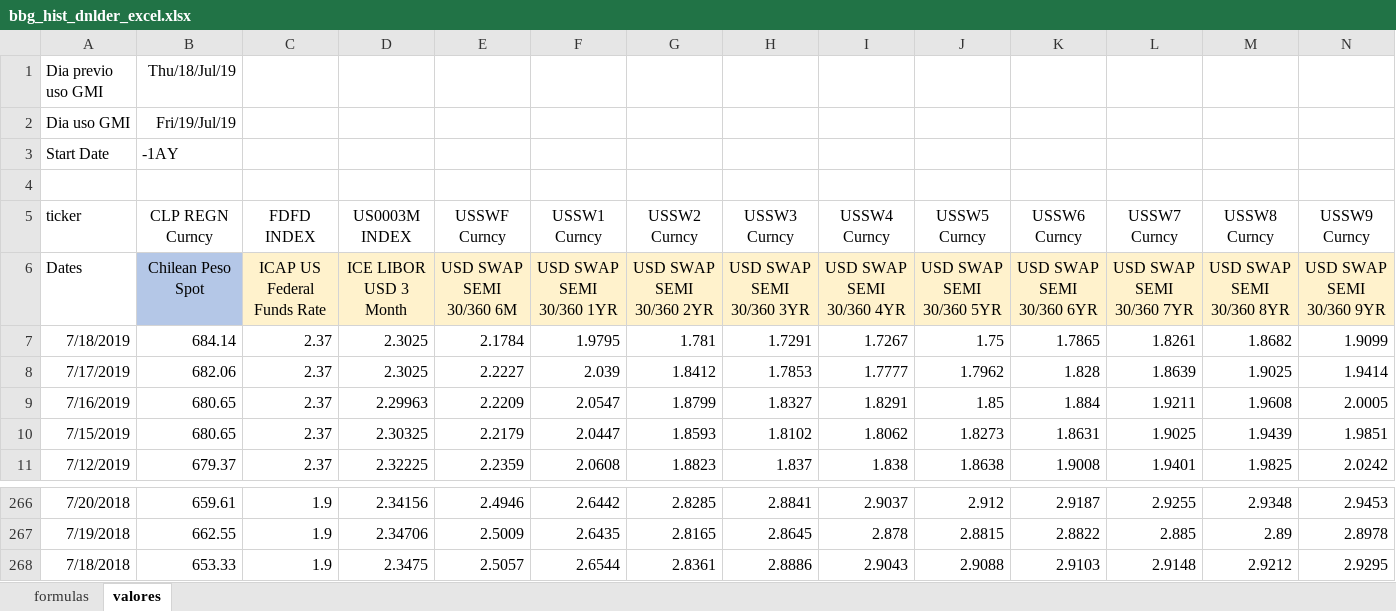
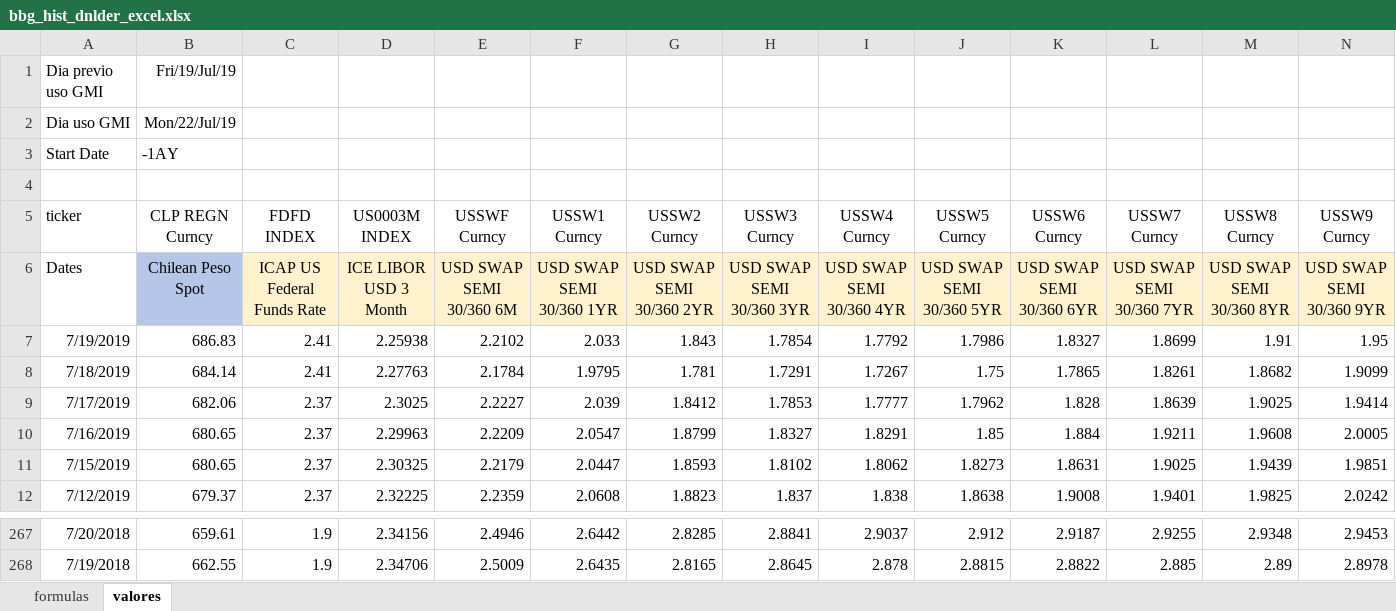
Before and after one commit to claudio-oj/global-markets-i, an Excel workbook: batch/bbg_hist_dnlder_excel.xlsx, sheet valores, drawn as a sheet; only a part is shown, gaps mark what is left out; values as stored, in another font and other column widths than the file's, no borders; removed rows and columns are numbered as before the commit, all else as after; rows hold the shown columns only; the diff names each change by its address in the sheet, - before the commit and + after, or states it on an @@ line.

```diff
--- a/batch/bbg_hist_dnlder_excel.xlsx (sheet valores)
+++ b/batch/bbg_hist_dnlder_excel.xlsx (sheet valores)
-B1 (CLP REGN Curncy): Thu/18/Jul/19
+B1 (CLP REGN Curncy): Fri/19/Jul/19
-B2 (CLP REGN Curncy): Fri/19/Jul/19
+B2 (CLP REGN Curncy): Mon/22/Jul/19
+row 7: 7/19/2019 | 686.83 | 2.41 | 2.25938 | 2.2102 | 2.033 | 1.843 | 1.7854 | 1.7792 | 1.7986 | 1.8327 | 1.8699 | 1.91 | 1.95
-C8 (FDFD INDEX): 2.37
+C8 (FDFD INDEX): 2.41
-D8 (US0003M INDEX): 2.3025
+D8 (US0003M INDEX): 2.27763
-row 268: 7/18/2018 | 653.33 | 1.9 | 2.3475 | 2.5057 | 2.6544 | 2.8361 | 2.8886 | 2.9043 | 2.9088 | 2.9103 | 2.9148 | 2.9212 | 2.9295
```
Also changed, not shown: sheet formulas, formulas that keep their value, charts or pictures, Traductor tenors Tradition-Calypso.xlsm, 20 other files.
